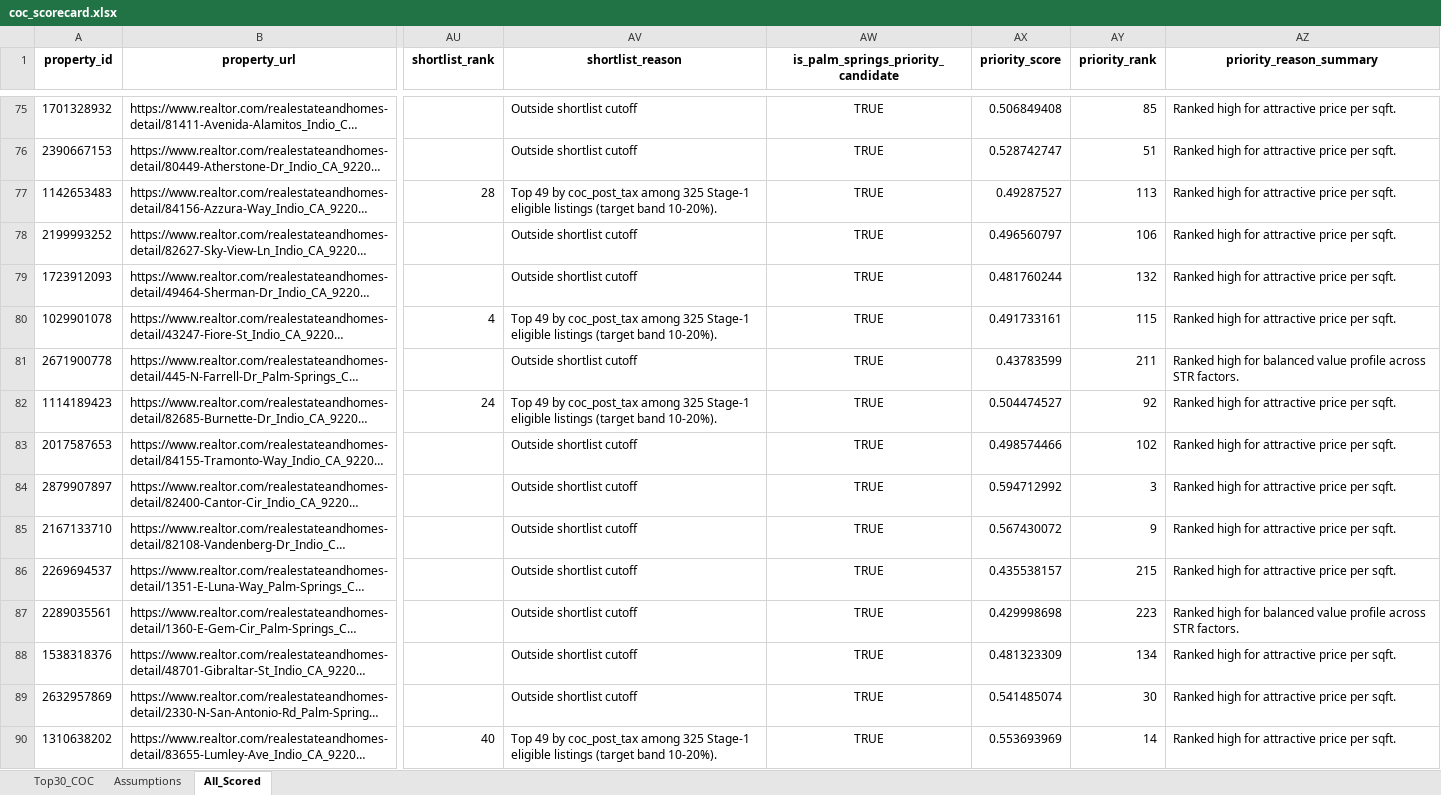
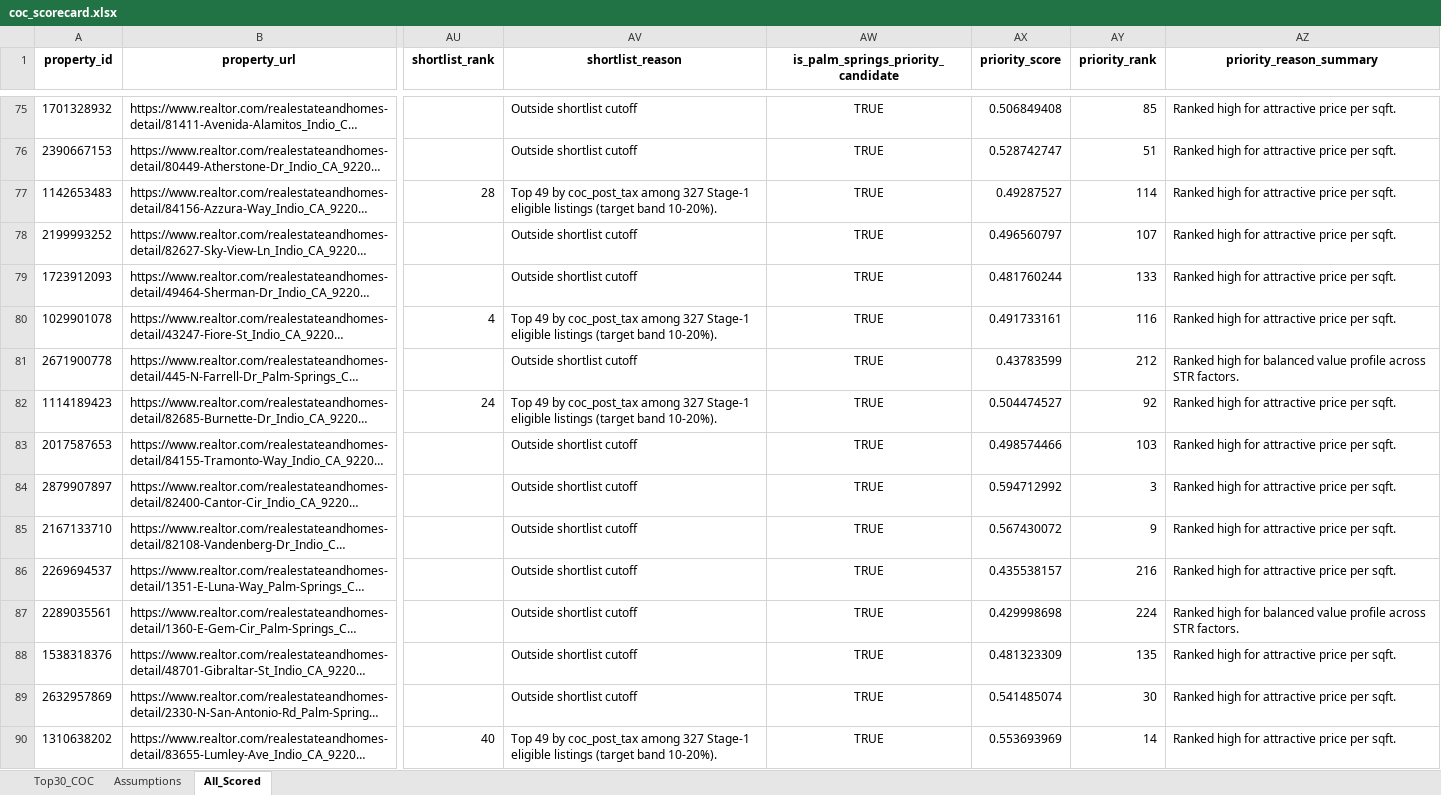
Before and after one commit to erichoonpark/HomeHarvest, an Excel workbook: examples/zips/coc_scorecard.xlsx, sheet All_Scored, drawn as a sheet; only a part is shown, gaps mark what is left out; long unchanged cells end in …; values as stored, in another font and other column widths than the file's, no borders; the diff covers the shown part only; the diff names each change by its address in the sheet, - before the commit and + after, or states it on an @@ line.

```diff
--- a/examples/zips/coc_scorecard.xlsx (sheet All_Scored)
+++ b/examples/zips/coc_scorecard.xlsx (sheet All_Scored)
-AV77 (shortlist_reason): …coc_post_tax among 325 Stage-1 eligible…
+AV77 (shortlist_reason): …coc_post_tax among 327 Stage-1 eligible…
-AY77 (priority_rank): 113
+AY77 (priority_rank): 114
-AY78 (priority_rank): 106
+AY78 (priority_rank): 107
-AY79 (priority_rank): 132
+AY79 (priority_rank): 133
-AV80 (shortlist_reason): …coc_post_tax among 325 Stage-1 eligible…
+AV80 (shortlist_reason): …coc_post_tax among 327 Stage-1 eligible…
-AY80 (priority_rank): 115
+AY80 (priority_rank): 116
-AY81 (priority_rank): 211
+AY81 (priority_rank): 212
-AV82 (shortlist_reason): …coc_post_tax among 325 Stage-1 eligible…
+AV82 (shortlist_reason): …coc_post_tax among 327 Stage-1 eligible…
-AY83 (priority_rank): 102
+AY83 (priority_rank): 103
-AY86 (priority_rank): 215
+AY86 (priority_rank): 216
-AY87 (priority_rank): 223
+AY87 (priority_rank): 224
-AY88 (priority_rank): 134
+AY88 (priority_rank): 135
-AV90 (shortlist_reason): …coc_post_tax among 325 Stage-1 eligible…
+AV90 (shortlist_reason): …coc_post_tax among 327 Stage-1 eligible…
```
Also changed, not shown: 10 added rows, 3 removed rows and 288 edited cells elsewhere in this sheet, sheet Top30_COC, 5 other files.
